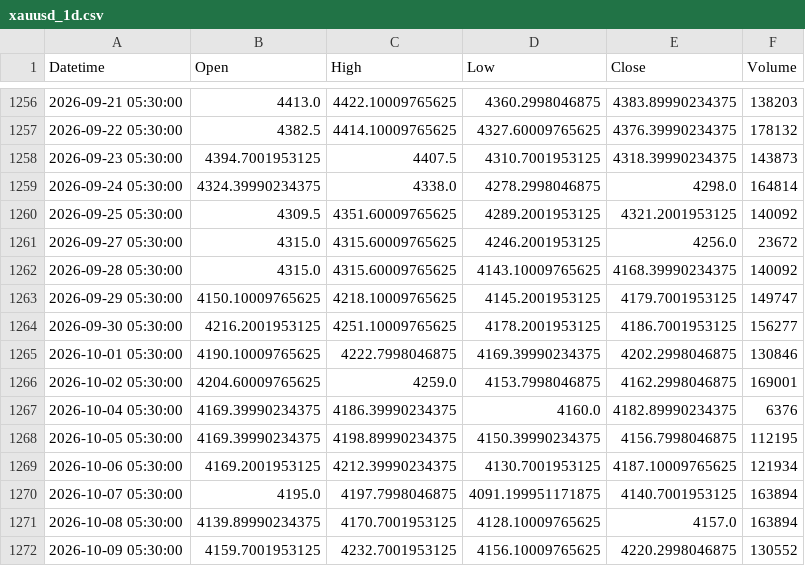
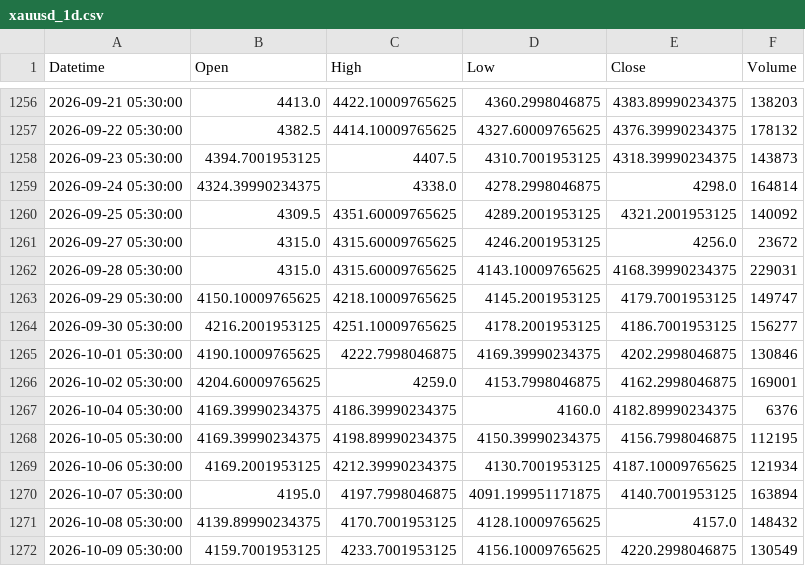
Before and after one commit to shikerkattiyar11-debug/xauusd-gold-data, a CSV file: data/xauusd_1d.csv, drawn as a sheet; only a part is shown, gaps mark what is left out.

```diff
--- a/data/xauusd_1d.csv
+++ b/data/xauusd_1d.csv
@@ -1261,3 +1261,3 @@ Datetime,Open,High,Low,Close,Volume
 2026-09-27 05:30:00,4315.0,4315.60009765625,4246.2001953125,4256.0,23672
-2026-09-28 05:30:00,4315.0,4315.60009765625,4143.10009765625,4168.39990234375,140092
+2026-09-28 05:30:00,4315.0,4315.60009765625,4143.10009765625,4168.39990234375,229031
 2026-09-29 05:30:00,4150.10009765625,4218.10009765625,4145.2001953125,4179.7001953125,149747
@@ -1270,3 +1270,3 @@ Datetime,Open,High,Low,Close,Volume
 2026-10-07 05:30:00,4195.0,4197.7998046875,4091.199951171875,4140.7001953125,163894
-2026-10-08 05:30:00,4139.89990234375,4170.7001953125,4128.10009765625,4157.0,163894
-2026-10-09 05:30:00,4159.7001953125,4232.7001953125,4156.10009765625,4220.2998046875,130552
+2026-10-08 05:30:00,4139.89990234375,4170.7001953125,4128.10009765625,4157.0,148432
+2026-10-09 05:30:00,4159.7001953125,4233.7001953125,4156.10009765625,4220.2998046875,130549
```
Also changed, not shown: data/xauusd_10m.csv, data/xauusd_15m.csv, 3 other files.
